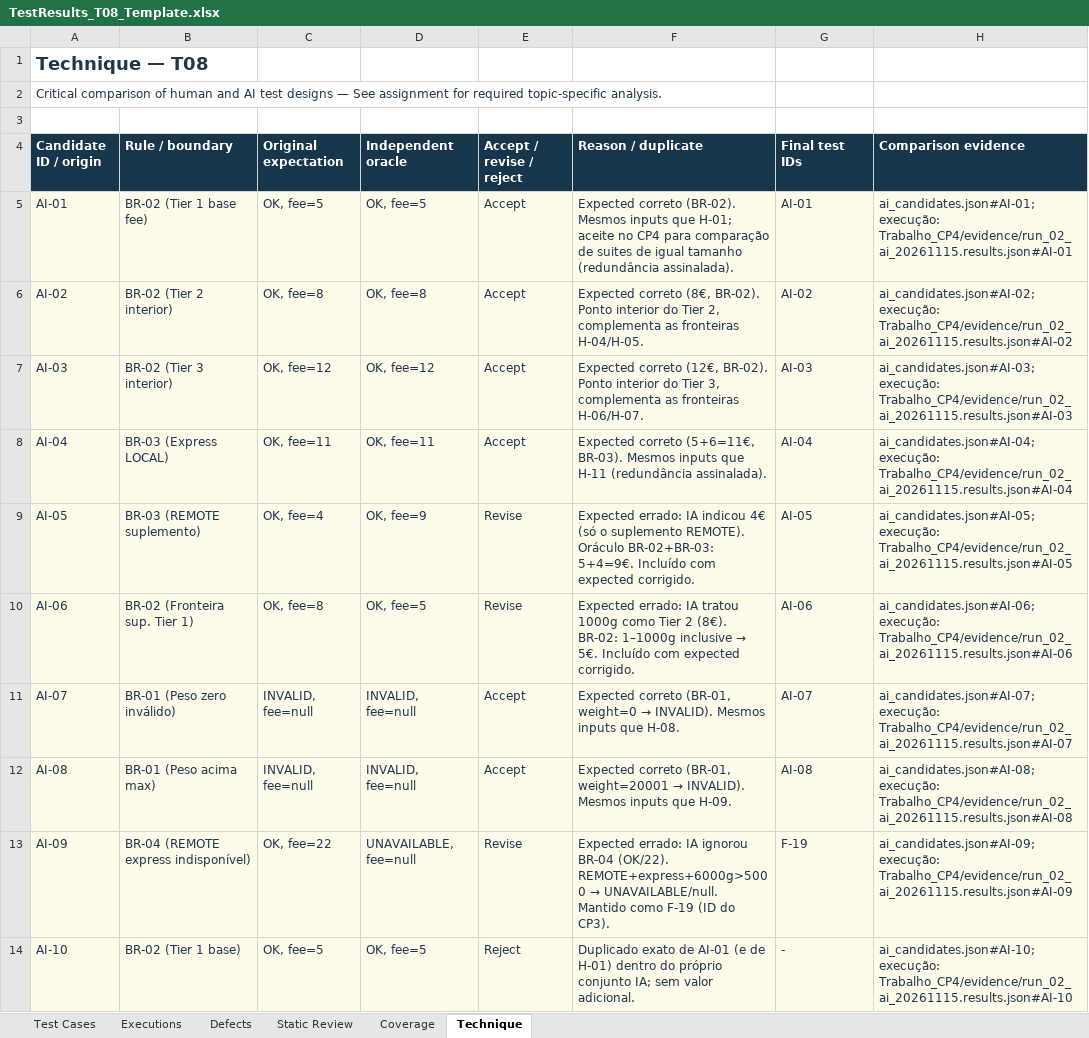
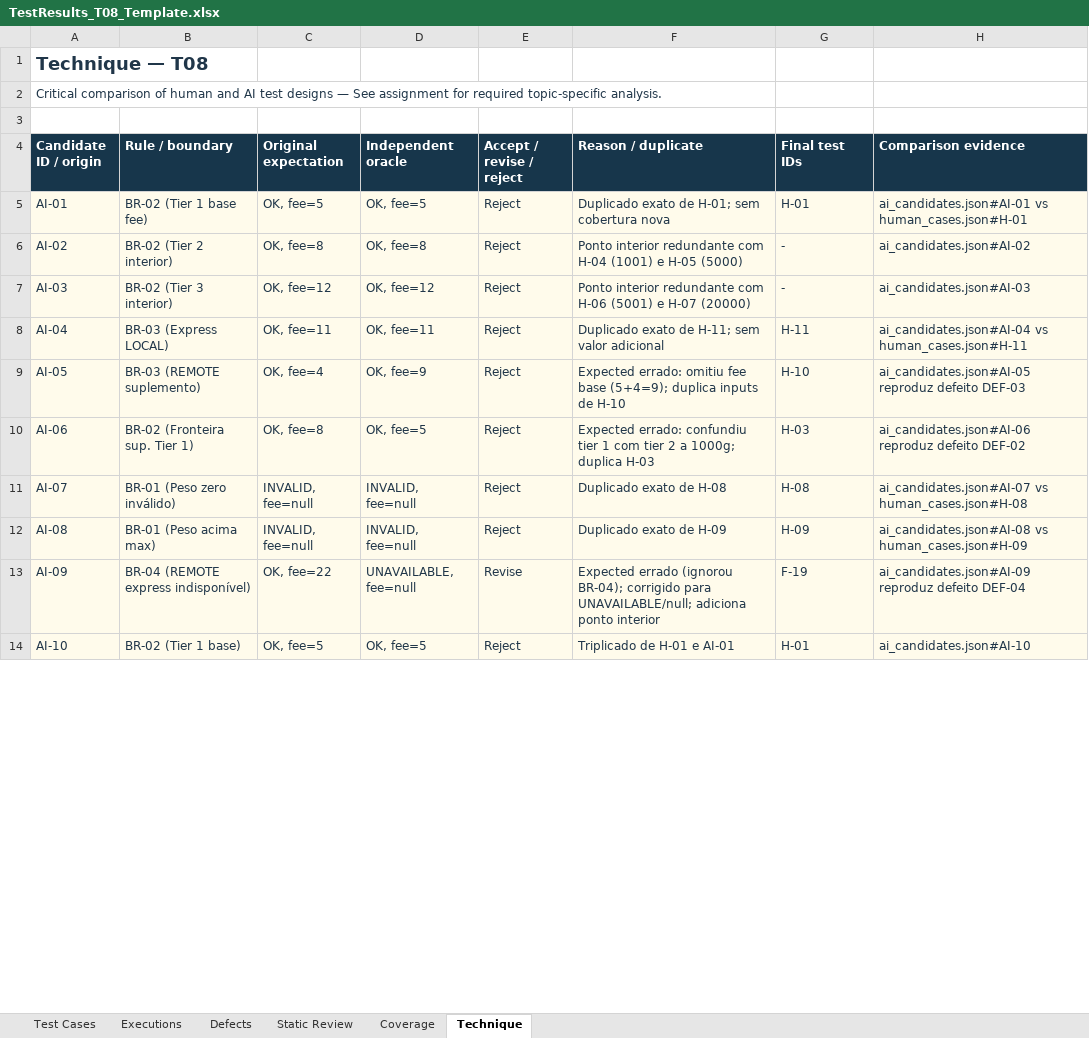
Before and after one commit to Eduardomfdias/TVSI_2627, an Excel workbook: Trabalho_CP4/TVSI_T08_Students_B1.0_CP4/TestResults_T08_Template.xlsx, sheet Technique, drawn as a sheet; only a part is shown; values as stored, in another font and other column widths than the file's, no borders; table styles not drawn; the diff covers the shown part only; the diff names each change by its address in the sheet, - before the commit and + after, or states it on an @@ line.

Commit message:
CP04: finalize workbook, reconcile evidence and delivery artifacts

```diff
--- a/Trabalho_CP4/TVSI_T08_Students_B1.0_CP4/TestResults_T08_Template.xlsx (sheet Technique)
+++ b/Trabalho_CP4/TVSI_T08_Students_B1.0_CP4/TestResults_T08_Template.xlsx (sheet Technique)
-E5:E8 (Accept / revise / reject): Accept
+E5:E8 (Accept / revise / reject): Reject
-F5 (Reason / duplicate): Expected correto (BR-02). Mesmos inputs que H-01; aceite no CP4 para comparação de suites de igual tamanho (redundância assinalada).
+F5 (Reason / duplicate): Duplicado exato de H-01; sem cobertura nova
-G5 (Final test IDs): AI-01
+G5 (Final test IDs): H-01
-H5 (Comparison evidence): ai_candidates.json#AI-01; execução: Trabalho_CP4/evidence/run_02_ai_20261115.results.json#AI-01
+H5 (Comparison evidence): ai_candidates.json#AI-01 vs human_cases.json#H-01
-F6 (Reason / duplicate): Expected correto (8€, BR-02). Ponto interior do Tier 2, complementa as fronteiras H-04/H-05.
+F6 (Reason / duplicate): Ponto interior redundante com H-04 (1001) e H-05 (5000)
-G6 (Final test IDs): AI-02
+G6 (Final test IDs): -
-H6 (Comparison evidence): ai_candidates.json#AI-02; execução: Trabalho_CP4/evidence/run_02_ai_20261115.results.json#AI-02
+H6 (Comparison evidence): ai_candidates.json#AI-02
-F7 (Reason / duplicate): Expected correto (12€, BR-02). Ponto interior do Tier 3, complementa as fronteiras H-06/H-07.
+F7 (Reason / duplicate): Ponto interior redundante com H-06 (5001) e H-07 (20000)
-G7 (Final test IDs): AI-03
+G7 (Final test IDs): -
-H7 (Comparison evidence): ai_candidates.json#AI-03; execução: Trabalho_CP4/evidence/run_02_ai_20261115.results.json#AI-03
+H7 (Comparison evidence): ai_candidates.json#AI-03
-F8 (Reason / duplicate): Expected correto (5+6=11€, BR-03). Mesmos inputs que H-11 (redundância assinalada).
+F8 (Reason / duplicate): Duplicado exato de H-11; sem valor adicional
-G8 (Final test IDs): AI-04
+G8 (Final test IDs): H-11
-H8 (Comparison evidence): ai_candidates.json#AI-04; execução: Trabalho_CP4/evidence/run_02_ai_20261115.results.json#AI-04
+H8 (Comparison evidence): ai_candidates.json#AI-04 vs human_cases.json#H-11
-E9:E10 (Accept / revise / reject): Revise
+E9:E10 (Accept / revise / reject): Reject
-F9 (Reason / duplicate): Expected errado: IA indicou 4€ (só o suplemento REMOTE). Oráculo BR-02+BR-03: 5+4=9€. Incluído com expected corrigido.
+F9 (Reason / duplicate): Expected errado: omitiu fee base (5+4=9); duplica inputs de H-10
-G9 (Final test IDs): AI-05
+G9 (Final test IDs): H-10
-H9 (Comparison evidence): ai_candidates.json#AI-05; execução: Trabalho_CP4/evidence/run_02_ai_20261115.results.json#AI-05
+H9 (Comparison evidence): ai_candidates.json#AI-05 reproduz defeito DEF-03
@@ F10 (Reason / duplicate): Expected errado: IA tratou 1000g como Tier 2 (8€). BR-02: 1–1000g inclusive → 5€. Incluído com expected corrigido. → Expected errado: confundiu tier 1 com tier 2 a 1000g; duplica H-03 @@
-G10 (Final test IDs): AI-06
+G10 (Final test IDs): H-03
-H10 (Comparison evidence): ai_candidates.json#AI-06; execução: Trabalho_CP4/evidence/run_02_ai_20261115.results.json#AI-06
+H10 (Comparison evidence): ai_candidates.json#AI-06 reproduz defeito DEF-02
-E11:E12 (Accept / revise / reject): Accept
+E11:E12 (Accept / revise / reject): Reject
@@ F11 (Reason / duplicate): Expected correto (BR-01, weight=0 → INVALID). Mesmos inputs que H-08. → Duplicado exato de H-08 @@
-G11 (Final test IDs): AI-07
+G11 (Final test IDs): H-08
-H11 (Comparison evidence): ai_candidates.json#AI-07; execução: Trabalho_CP4/evidence/run_02_ai_20261115.results.json#AI-07
+H11 (Comparison evidence): ai_candidates.json#AI-07 vs human_cases.json#H-08
@@ F12 (Reason / duplicate): Expected correto (BR-01, weight=20001 → INVALID). Mesmos inputs que H-09. → Duplicado exato de H-09 @@
-G12 (Final test IDs): AI-08
+G12 (Final test IDs): H-09
-H12 (Comparison evidence): ai_candidates.json#AI-08; execução: Trabalho_CP4/evidence/run_02_ai_20261115.results.json#AI-08
+H12 (Comparison evidence): ai_candidates.json#AI-08 vs human_cases.json#H-09
@@ F13 (Reason / duplicate): Expected errado: IA ignorou BR-04 (OK/22). REMOTE+express+6000g>5000 → UNAVAILABLE/null. Mantido como F-19 (ID do CP3). → Expected errado (ignorou BR-04); corrigido para UNAVAILABLE/null; adiciona ponto interior @@
-H13 (Comparison evidence): ai_candidates.json#AI-09; execução: Trabalho_CP4/evidence/run_02_ai_20261115.results.json#AI-09
+H13 (Comparison evidence): ai_candidates.json#AI-09 reproduz defeito DEF-04
-F14 (Reason / duplicate): Duplicado exato de AI-01 (e de H-01) dentro do próprio conjunto IA; sem valor adicional.
+F14 (Reason / duplicate): Triplicado de H-01 e AI-01
-G14 (Final test IDs): -
+G14 (Final test IDs): H-01
-H14 (Comparison evidence): ai_candidates.json#AI-10; execução: Trabalho_CP4/evidence/run_02_ai_20261115.results.json#AI-10
+H14 (Comparison evidence): ai_candidates.json#AI-10
```
Also changed, not shown: 4 edited cells elsewhere in this sheet, sheet Coverage, sheet Executions, sheet Test Cases, sheet Defects, 3 other files.
